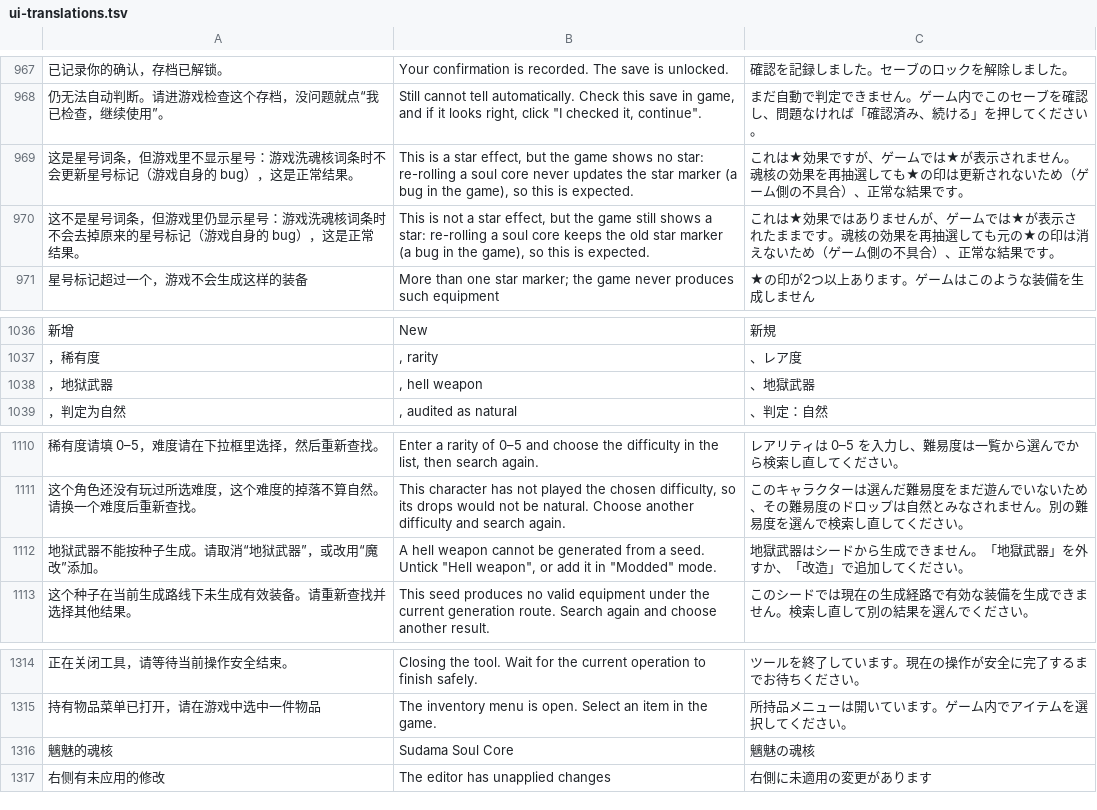
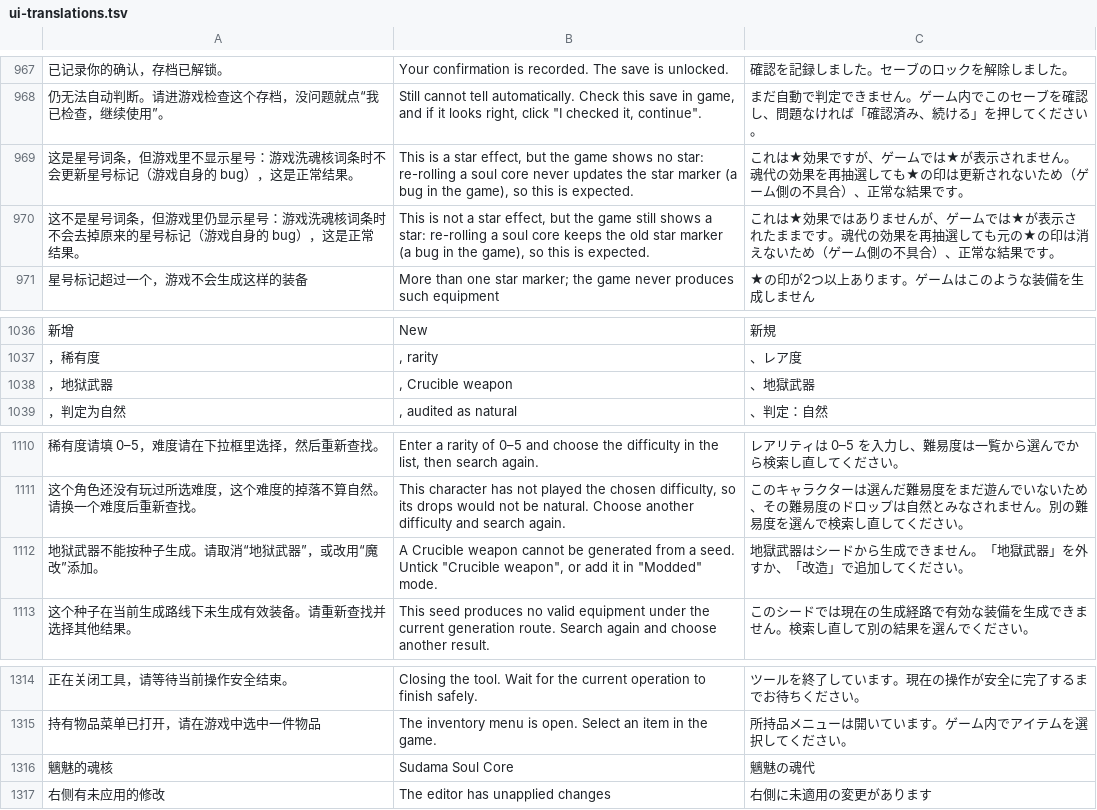
Before and after one commit to Master-Bayesian/Nioh3-Scroll-Generator, a TSV file: apps/workshop/ui-translations.tsv, drawn as a sheet; only a part is shown, gaps mark what is left out; the diff covers the shown part only; the diff names each change by its address in the sheet, - before the commit and + after, or states it on an @@ line.

```diff
--- a/apps/workshop/ui-translations.tsv
+++ b/apps/workshop/ui-translations.tsv
-C969: …せん。魂核の効果を…
+C969: …せん。魂代の効果を…
-C970: …です。魂核の効果を…
+C970: …です。魂代の効果を…
-B1038: , hell weapon
+B1038: , Crucible weapon
-B1112: A hell weapon cannot be generated from a seed. Untick "Hell weapon", or…
+B1112: A Crucible weapon cannot be generated from a seed. Untick "Crucible weapon", or…
-C1316: 魑魅の魂核
+C1316: 魑魅の魂代
```
Also changed, not shown: 12 edited cells elsewhere in this file, 3 other files.
